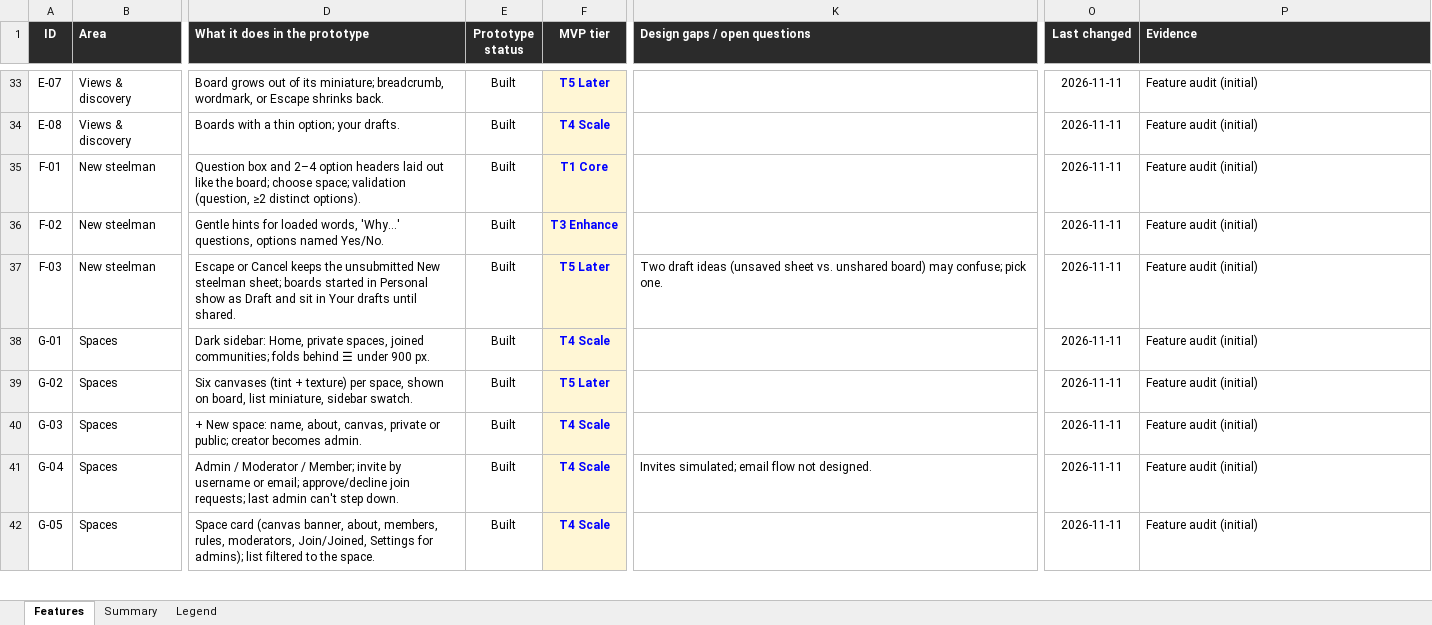
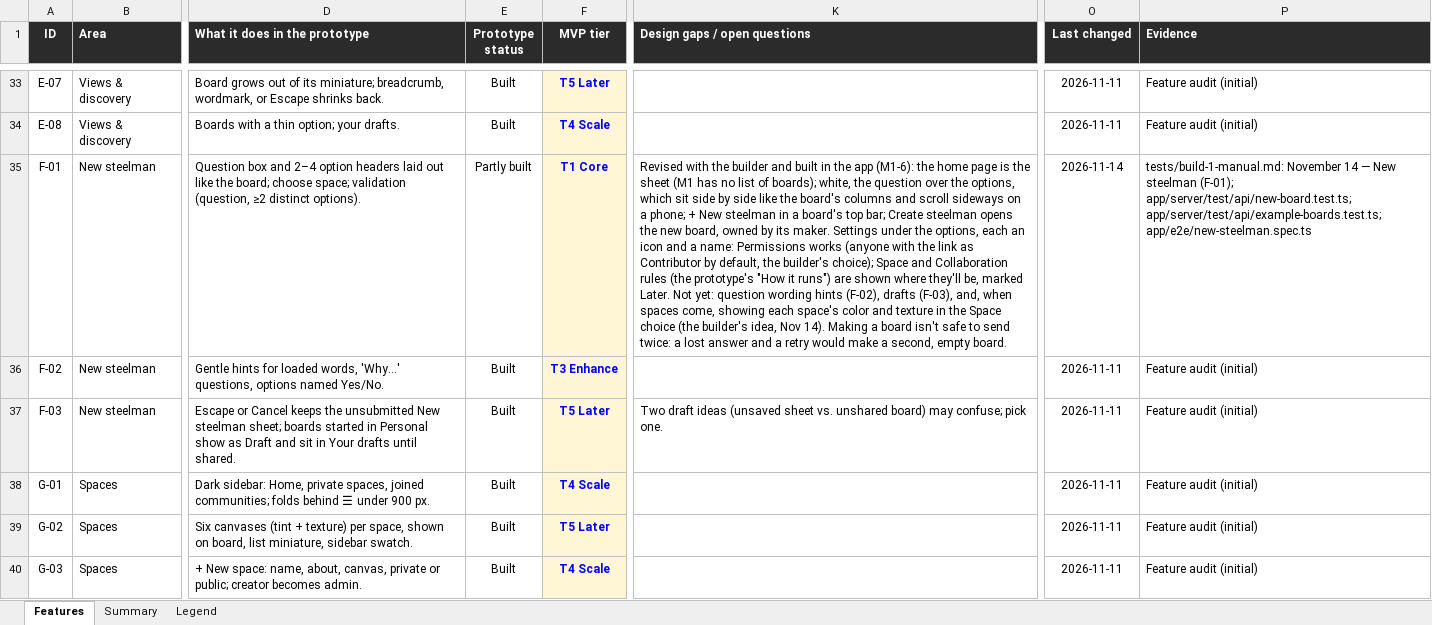
Before and after one commit to building-with-ai-f26/kfl8095-steelman, an Excel workbook: plans/feature-audit.xlsx, sheet Features, drawn as a sheet; only a part is shown, gaps mark what is left out; the shorter side is filled out with more unchanged rows; values as stored, in another font and other column widths than the file's, no borders; conditional formats not drawn; the diff names each change by its address in the sheet, - before the commit and + after, or states it on an @@ line.

```diff
--- a/plans/feature-audit.xlsx (sheet Features)
+++ b/plans/feature-audit.xlsx (sheet Features)
-E35 (Prototype status): Built
+E35 (Prototype status): Partly built
-K35 (Design gaps / open questions): (empty)
+K35 (Design gaps / open questions): Revised with the builder and built in the app (M1-6): the home page is the sheet (M1 has no list of boards); white, the question over the options, which sit side by side like the board's columns and scroll sideways on a phone; + New steelman in a board's top bar; Create steelman opens the new board, owned by its maker. Settings under the options, each an icon and a name: Permissions works (anyone with the link as Contributor by default, the builder's choice); Space and Collaboration rules (the prototype's "How it runs") are shown where they'll be, marked Later. Not yet: question wording hints (F-02), drafts (F-03), and, when spaces come, showing each space's color and texture in the Space choice (the builder's idea, Nov 14). Making a board isn't safe to send twice: a lost answer and a retry would make a second, empty board.
-O35 (Last changed): 2026-11-11
+O35 (Last changed): 2026-11-14
-P35 (Evidence): Feature audit (initial)
+P35 (Evidence): tests/build-1-manual.md: November 14 — New steelman (F-01); app/server/test/api/new-board.test.ts; app/server/test/api/example-boards.test.ts; app/e2e/new-steelman.spec.ts
```
Also changed, not shown: 22 other files.
